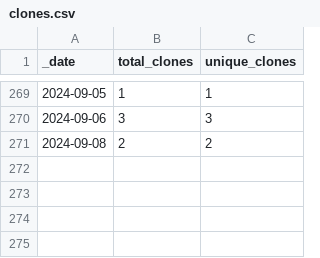
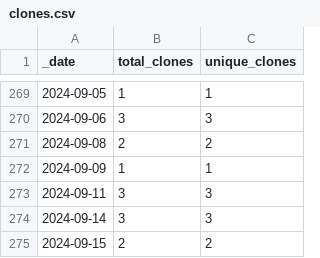
Before and after one commit to opentecr/opentecr-schema, a CSV file: traffic/clones.csv, drawn as a sheet; only a part is shown, gaps mark what is left out; the diff names each change by its address in the sheet, - before the commit and + after, or states it on an @@ line.

Commit message:
GitHub traffic

```diff
--- a/traffic/clones.csv
+++ b/traffic/clones.csv
+row 272: 2024-09-09 | 1 | 1
+row 273: 2024-09-11 | 3 | 3
+row 274: 2024-09-14 | 3 | 3
+row 275: 2024-09-15 | 2 | 2
```
Also changed, not shown: 1 other file.
